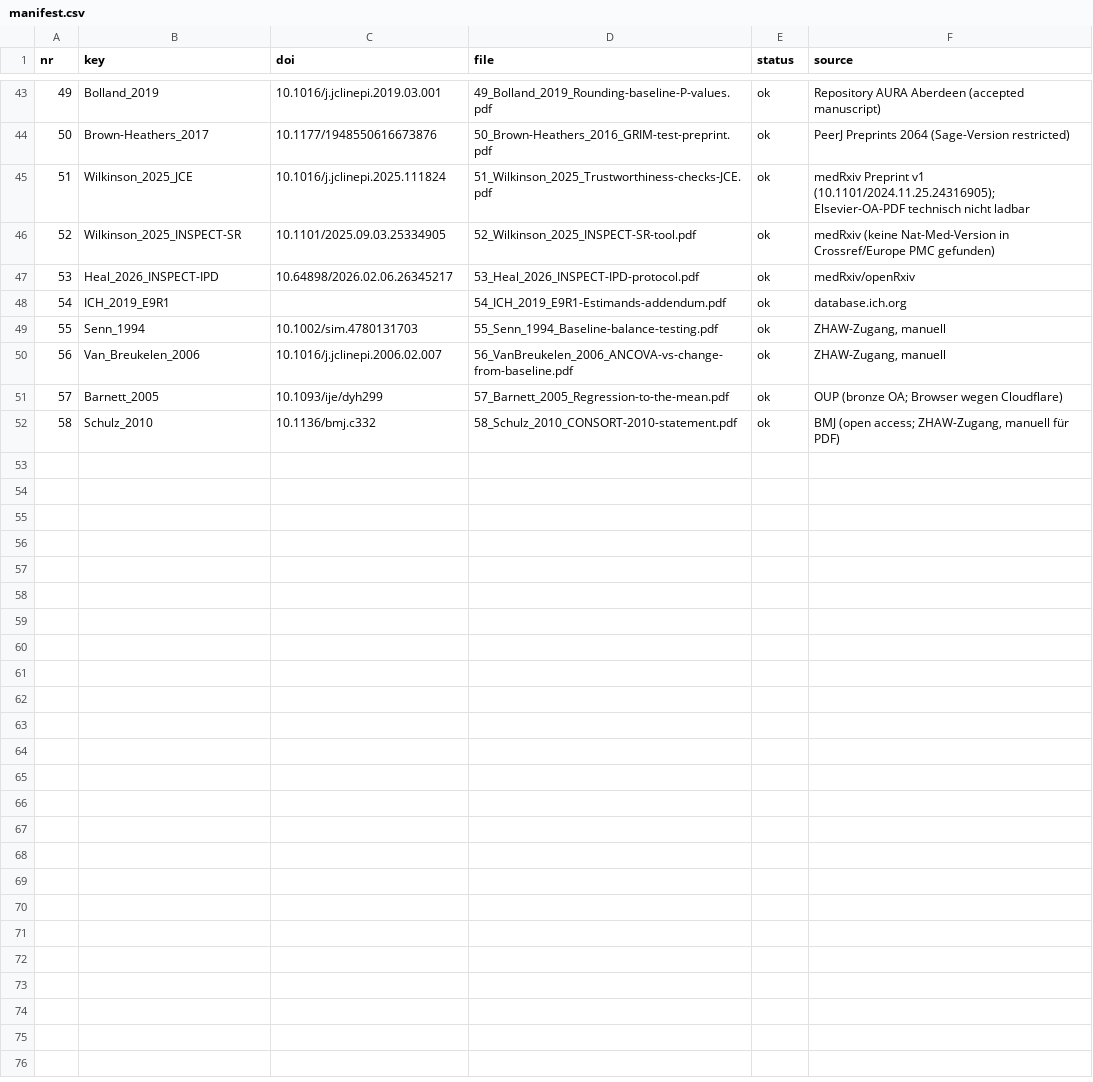
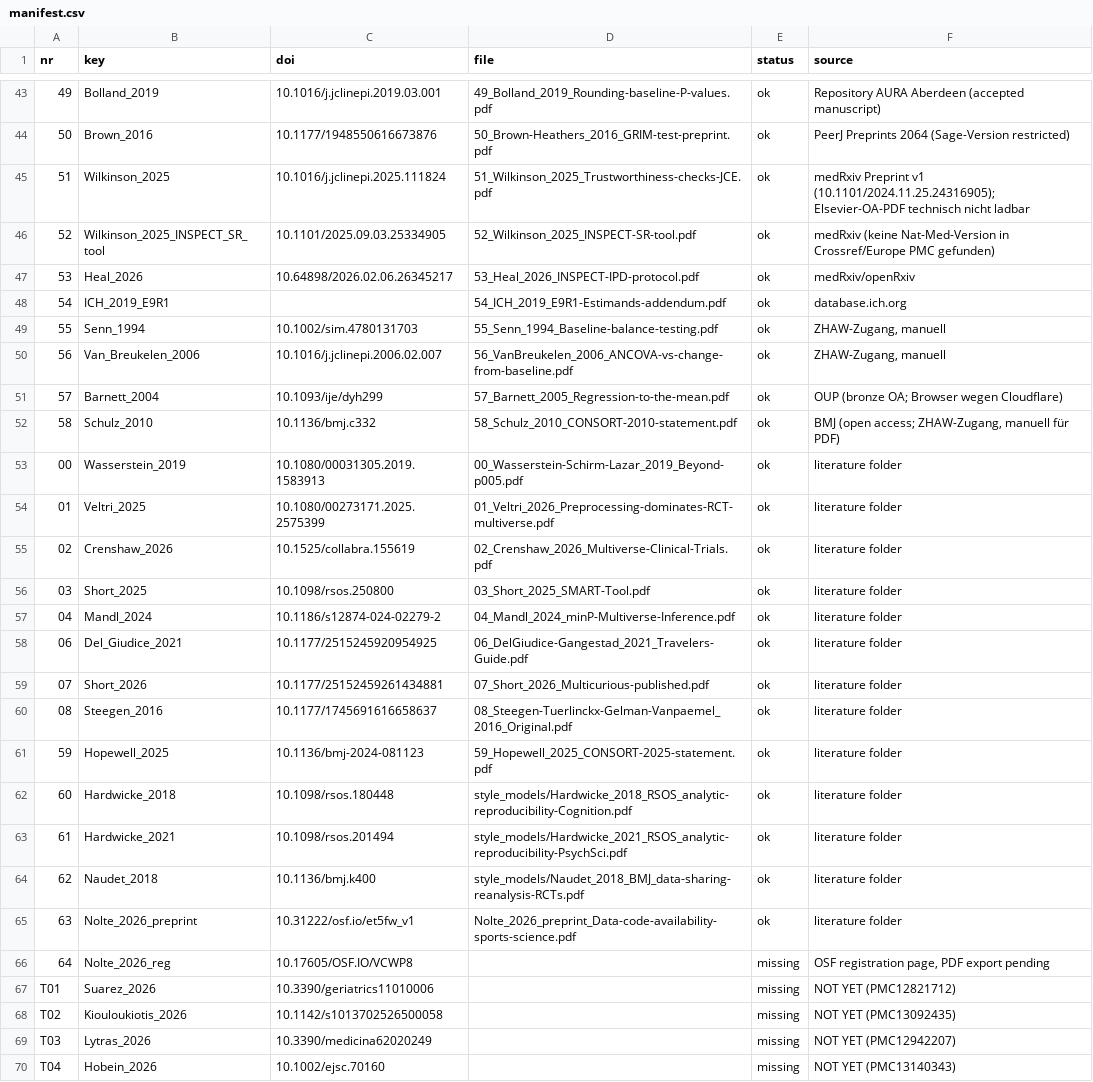
Before and after one commit to jdegenfellner/multiverse-reanalysis-physio, a CSV file: literature/manifest.csv, drawn as a sheet; only a part is shown, gaps mark what is left out; the diff covers the shown part only.

Commit message:
Cite the 16 analysed trials in text and tables, add trial bib entries and PDFs, build scripts for body, tables and bibliography, confidence interval wording

```diff
--- a/literature/manifest.csv
+++ b/literature/manifest.csv
@@ -43,6 +43,6 @@ nr,key,doi,file,status,source
 49,Bolland_2019,10.1016/j.jclinepi.2019.03.001,49_Bolland_2019_Rounding-baseline-P-values.pdf,ok,Repository AURA Aberdeen (accepted manuscript)
-50,Brown-Heathers_2017,10.1177/1948550616673876,50_Brown-Heathers_2016_GRIM-test-preprint.pdf,ok,PeerJ Preprints 2064 (Sage-Version restricted)
-51,Wilkinson_2025_JCE,10.1016/j.jclinepi.2025.111824,51_Wilkinson_2025_Trustworthiness-checks-JCE.pdf,ok,medRxiv Preprint v1 (10.1101/2024.11.25.24316905); Elsevier-OA-PDF technisch nicht ladbar
-52,Wilkinson_2025_INSPECT-SR,10.1101/2025.09.03.25334905,52_Wilkinson_2025_INSPECT-SR-tool.pdf,ok,medRxiv (keine Nat-Med-Version in Crossref/Europe PMC gefunden)
-53,Heal_2026_INSPECT-IPD,10.64898/2026.02.06.26345217,53_Heal_2026_INSPECT-IPD-protocol.pdf,ok,medRxiv/openRxiv
+50,Brown_2016,10.1177/1948550616673876,50_Brown-Heathers_2016_GRIM-test-preprint.pdf,ok,PeerJ Preprints 2064 (Sage-Version restricted)
+51,Wilkinson_2025,10.1016/j.jclinepi.2025.111824,51_Wilkinson_2025_Trustworthiness-checks-JCE.pdf,ok,medRxiv Preprint v1 (10.1101/2024.11.25.24316905); Elsevier-OA-PDF technisch nicht ladbar
+52,Wilkinson_2025_INSPECT_SR_tool,10.1101/2025.09.03.25334905,52_Wilkinson_2025_INSPECT-SR-tool.pdf,ok,medRxiv (keine Nat-Med-Version in Crossref/Europe PMC gefunden)
+53,Heal_2026,10.64898/2026.02.06.26345217,53_Heal_2026_INSPECT-IPD-protocol.pdf,ok,medRxiv/openRxiv
 54,ICH_2019_E9R1,,54_ICH_2019_E9R1-Estimands-addendum.pdf,ok,database.ich.org
@@ -50,3 +50,21 @@ nr,key,doi,file,status,source
 56,Van_Breukelen_2006,10.1016/j.jclinepi.2006.02.007,56_VanBreukelen_2006_ANCOVA-vs-change-from-baseline.pdf,ok,"ZHAW-Zugang, manuell"
-57,Barnett_2005,10.1093/ije/dyh299,57_Barnett_2005_Regression-to-the-mean.pdf,ok,OUP (bronze OA; Browser wegen Cloudflare)
+57,Barnett_2004,10.1093/ije/dyh299,57_Barnett_2005_Regression-to-the-mean.pdf,ok,OUP (bronze OA; Browser wegen Cloudflare)
 58,Schulz_2010,10.1136/bmj.c332,58_Schulz_2010_CONSORT-2010-statement.pdf,ok,"BMJ (open access; ZHAW-Zugang, manuell für PDF)"
+00,Wasserstein_2019,10.1080/00031305.2019.1583913,00_Wasserstein-Schirm-Lazar_2019_Beyond-p005.pdf,ok,literature folder
+01,Veltri_2025,10.1080/00273171.2025.2575399,01_Veltri_2026_Preprocessing-dominates-RCT-multiverse.pdf,ok,literature folder
+02,Crenshaw_2026,10.1525/collabra.155619,02_Crenshaw_2026_Multiverse-Clinical-Trials.pdf,ok,literature folder
+03,Short_2025,10.1098/rsos.250800,03_Short_2025_SMART-Tool.pdf,ok,literature folder
+04,Mandl_2024,10.1186/s12874-024-02279-2,04_Mandl_2024_minP-Multiverse-Inference.pdf,ok,literature folder
+06,Del_Giudice_2021,10.1177/2515245920954925,06_DelGiudice-Gangestad_2021_Travelers-Guide.pdf,ok,literature folder
+07,Short_2026,10.1177/25152459261434881,07_Short_2026_Multicurious-published.pdf,ok,literature folder
+08,Steegen_2016,10.1177/1745691616658637,08_Steegen-Tuerlinckx-Gelman-Vanpaemel_2016_Original.pdf,ok,literature folder
+59,Hopewell_2025,10.1136/bmj-2024-081123,59_Hopewell_2025_CONSORT-2025-statement.pdf,ok,literature folder
+60,Hardwicke_2018,10.1098/rsos.180448,style_models/Hardwicke_2018_RSOS_analytic-reproducibility-Cognition.pdf,ok,literature folder
+61,Hardwicke_2021,10.1098/rsos.201494,style_models/Hardwicke_2021_RSOS_analytic-reproducibility-PsychSci.pdf,ok,literature folder
+62,Naudet_2018,10.1136/bmj.k400,style_models/Naudet_2018_BMJ_data-sharing-reanalysis-RCTs.pdf,ok,literature folder
+63,Nolte_2026_preprint,10.31222/osf.io/et5fw_v1,Nolte_2026_preprint_Data-code-availability-sports-science.pdf,ok,literature folder
+64,Nolte_2026_reg,10.17605/OSF.IO/VCWP8,,missing,"OSF registration page, PDF export pending"
+T01,Suarez_2026,10.3390/geriatrics11010006,,missing,NOT YET (PMC12821712)
+T02,Kiouloukiotis_2026,10.1142/s1013702526500058,,missing,NOT YET (PMC13092435)
+T03,Lytras_2026,10.3390/medicina62020249,,missing,NOT YET (PMC12942207)
+T04,Hobein_2026,10.1002/ejsc.70160,,missing,NOT YET (PMC13140343)
```
Also changed, not shown: 12 added rows and 13 edited cells elsewhere in this file, 14 other files.
